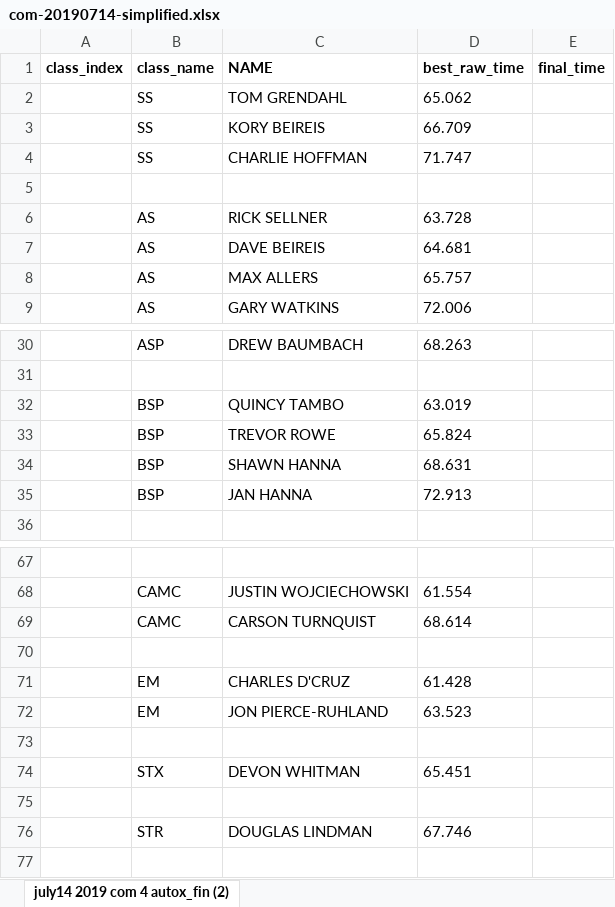
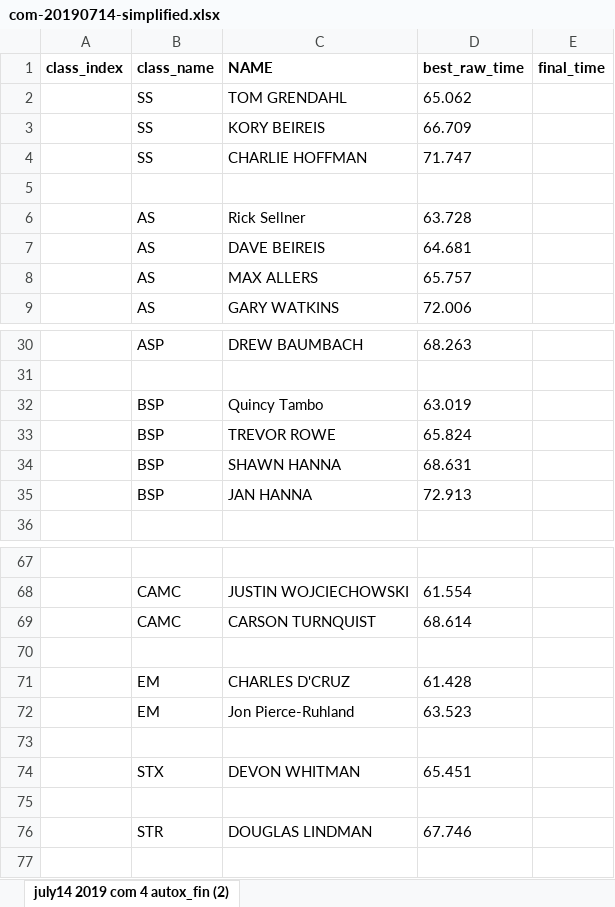
Before and after one commit to TempusShift/macresults, an Excel workbook: 2019/com-20190714-simplified.xlsx, sheet july14 2019 com 4 autox_fin (2), drawn as a sheet; only a part is shown, gaps mark what is left out; values as stored, in another font and other column widths than the file's, no borders; the diff names each change by its address in the sheet, - before the commit and + after, or states it on an @@ line.

Commit message:
Fix case to avoid a coouple warnings.

```diff
--- a/2019/com-20190714-simplified.xlsx (sheet july14 2019 com 4 autox_fin (2))
+++ b/2019/com-20190714-simplified.xlsx (sheet july14 2019 com 4 autox_fin (2))
-C6 (NAME): RICK SELLNER
+C6 (NAME): Rick Sellner
-C32 (NAME): QUINCY TAMBO
+C32 (NAME): Quincy Tambo
-C72 (NAME): JON PIERCE-RUHLAND
+C72 (NAME): Jon Pierce-Ruhland
```
